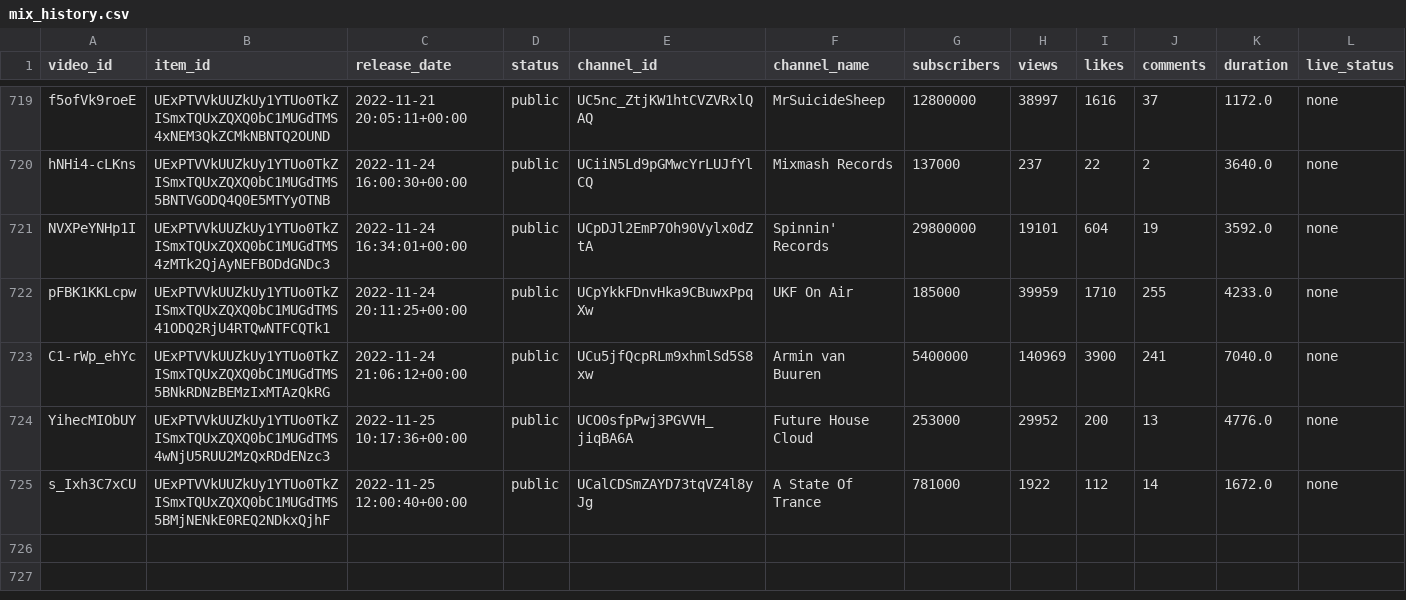
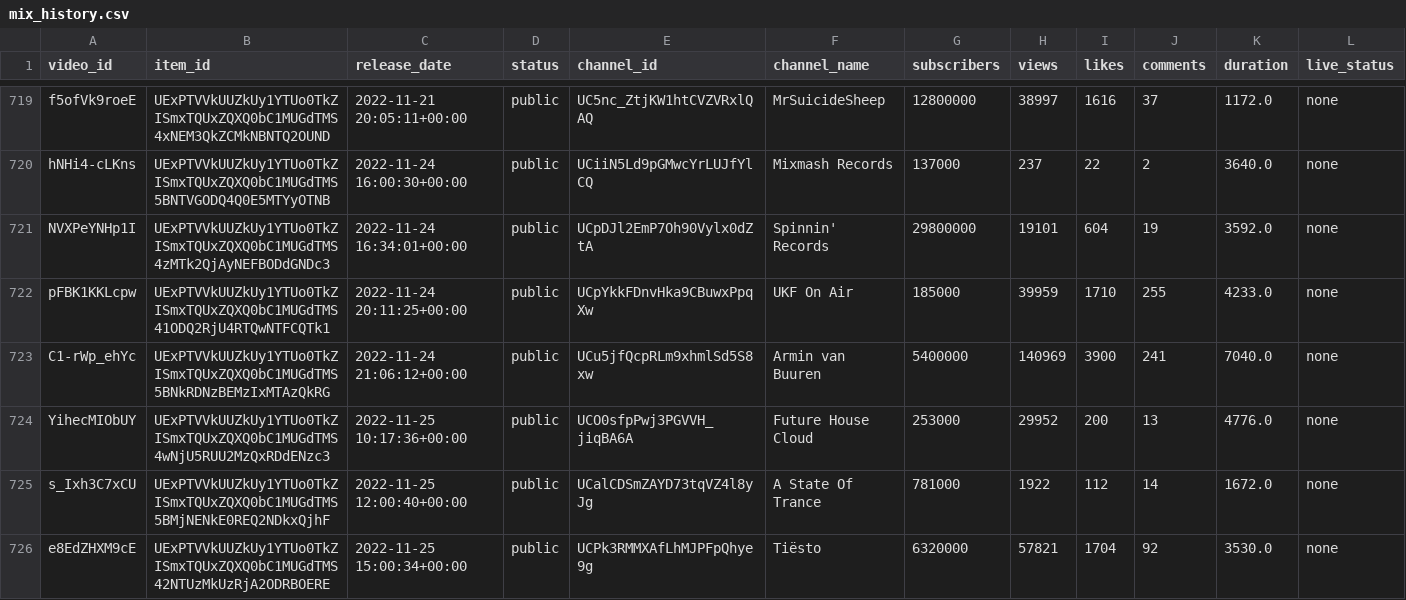
Before and after one commit to Dyl-M/auto_youtube_playlist, a CSV file: data/mix_history.csv, drawn as a sheet; only a part is shown, gaps mark what is left out; the diff names each change by its address in the sheet, - before the commit and + after, or states it on an @@ line.

```diff
--- a/data/mix_history.csv
+++ b/data/mix_history.csv
+row 726: e8EdZHXM9cE | UExPTVVkUUZkUy1YTUo0TkZISmxTQUxZQXQ0bC1MUGdTMS42NTUzMkUzRjA2ODRBOERE | 2022-11-25 15:00:34+00:00 | public | UCPk3RMMXAfLhMJPFpQhye9g | Tiësto | 6320000 | 57821 | 1704 | 92 | 3530.0 | none
```
Also changed, not shown: 2 other files.
